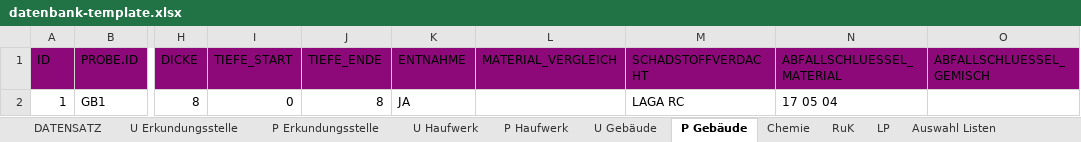
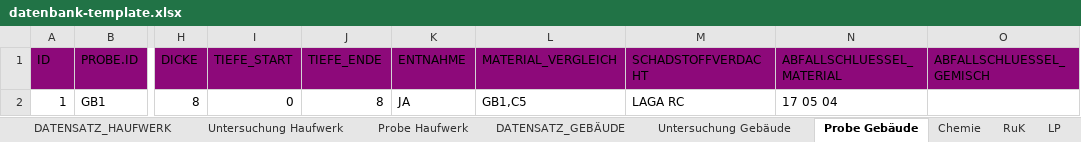
Before and after one commit to mkuenzl/sbt-generator, an Excel workbook: resources/datenbank-template.xlsx, sheet Probe Gebäude, drawn as a sheet; only a part is shown, gaps mark what is left out; values as stored, in another font and other column widths than the file's, no borders; table styles not drawn; the diff names each change by its address in the sheet, - before the commit and + after, or states it on an @@ line.

```diff
--- a/resources/datenbank-template.xlsx (sheet Probe Gebäude)
+++ b/resources/datenbank-template.xlsx (sheet Probe Gebäude)
-sheet tab: U Haufwerk
+sheet tab: Untersuchung Haufwerk
-sheet tab: P Haufwerk
+sheet tab: Probe Haufwerk
-sheet tab: U Gebäude
+sheet tab: Untersuchung Gebäude
-sheet tab: P Gebäude
+sheet tab: Probe Gebäude
+sheet tab: DATENSATZ_HAUFWERK
+sheet tab: DATENSATZ_GEBÄUDE
-L2 (MATERIAL_VERGLEICH): (empty)
+L2 (MATERIAL_VERGLEICH): GB1,C5
```
Also changed, not shown: sheet DATENSATZ, other sheet tabs, resources/datenbank-template-test.xlsx, 10 other files.
